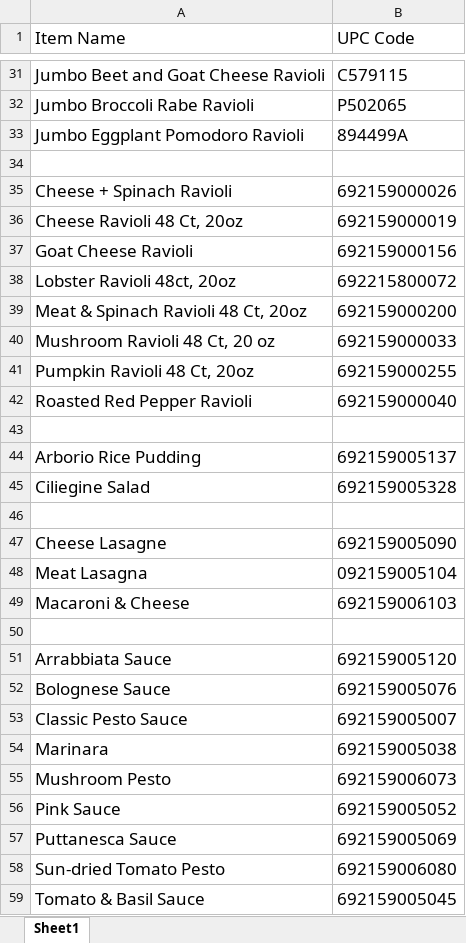
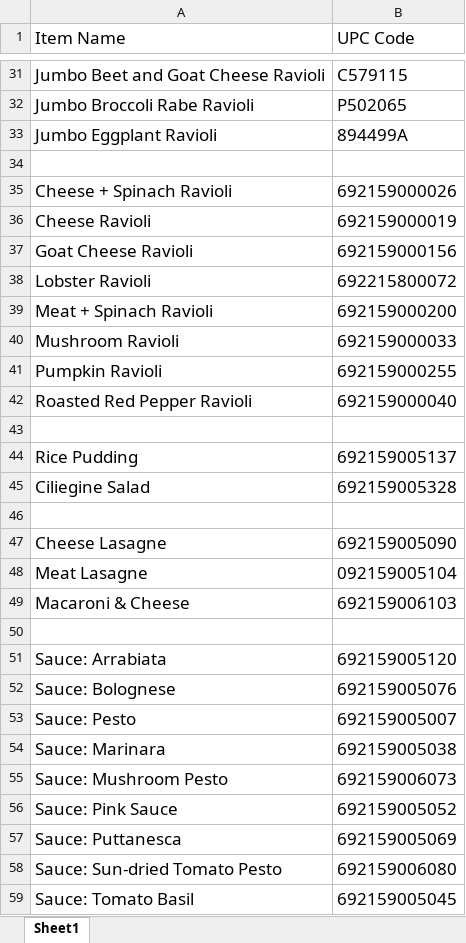
Before and after one commit to draffetto2024/raffettosBlueSystemAddons, an Excel workbook: CopyPastePackSrc/UPCCodes.xlsx, sheet Sheet1, drawn as a sheet; only a part is shown, gaps mark what is left out; values as stored, in another font and other column widths than the file's, no borders; the diff covers the shown part only; the diff names each change by its address in the sheet, - before the commit and + after, or states it on an @@ line.

```diff
--- a/CopyPastePackSrc/UPCCodes.xlsx (sheet Sheet1)
+++ b/CopyPastePackSrc/UPCCodes.xlsx (sheet Sheet1)
-A33 (Item Name): Jumbo Eggplant Pomodoro Ravioli
+A33 (Item Name): Jumbo Eggplant Ravioli
-A36 (Item Name): Cheese Ravioli 48 Ct, 20oz
+A36 (Item Name): Cheese Ravioli
-A38 (Item Name): Lobster Ravioli 48ct, 20oz
+A38 (Item Name): Lobster Ravioli
-A39 (Item Name): Meat & Spinach Ravioli 48 Ct, 20oz
+A39 (Item Name): Meat + Spinach Ravioli
-A40 (Item Name): Mushroom Ravioli 48 Ct, 20 oz
+A40 (Item Name): Mushroom Ravioli
-A41 (Item Name): Pumpkin Ravioli 48 Ct, 20oz
+A41 (Item Name): Pumpkin Ravioli
-A44 (Item Name): Arborio Rice Pudding
+A44 (Item Name): Rice Pudding
-A48 (Item Name): Meat Lasagna
+A48 (Item Name): Meat Lasagne
-A51 (Item Name): Arrabbiata Sauce
+A51 (Item Name): Sauce: Arrabiata
-A52 (Item Name): Bolognese Sauce
+A52 (Item Name): Sauce: Bolognese
-A53 (Item Name): Classic Pesto Sauce
+A53 (Item Name): Sauce: Pesto
-A54 (Item Name): Marinara
+A54 (Item Name): Sauce: Marinara
-A55 (Item Name): Mushroom Pesto
+A55 (Item Name): Sauce: Mushroom Pesto
-A56 (Item Name): Pink Sauce
+A56 (Item Name): Sauce: Pink Sauce
-A57 (Item Name): Puttanesca Sauce
+A57 (Item Name): Sauce: Puttanesca
-A58 (Item Name): Sun-dried Tomato Pesto
+A58 (Item Name): Sauce: Sun-dried Tomato Pesto
-A59 (Item Name): Tomato & Basil Sauce
+A59 (Item Name): Sauce: Tomato Basil
```
Also changed, not shown: 9 added rows, 1 removed row and 2 edited cells elsewhere in this sheet, 2 other files.
